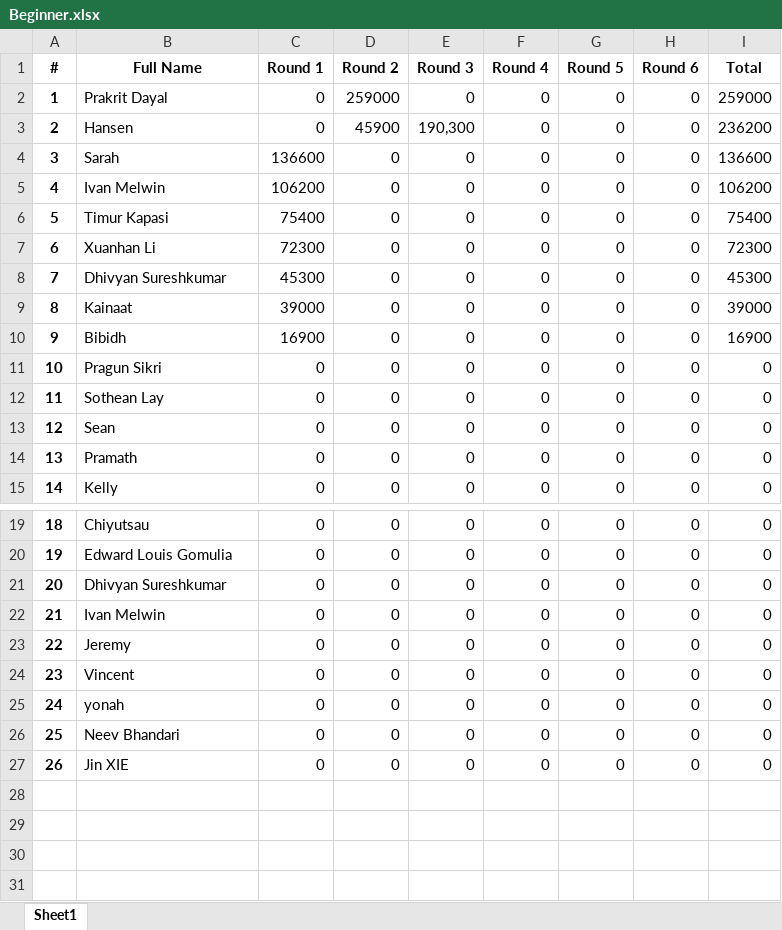
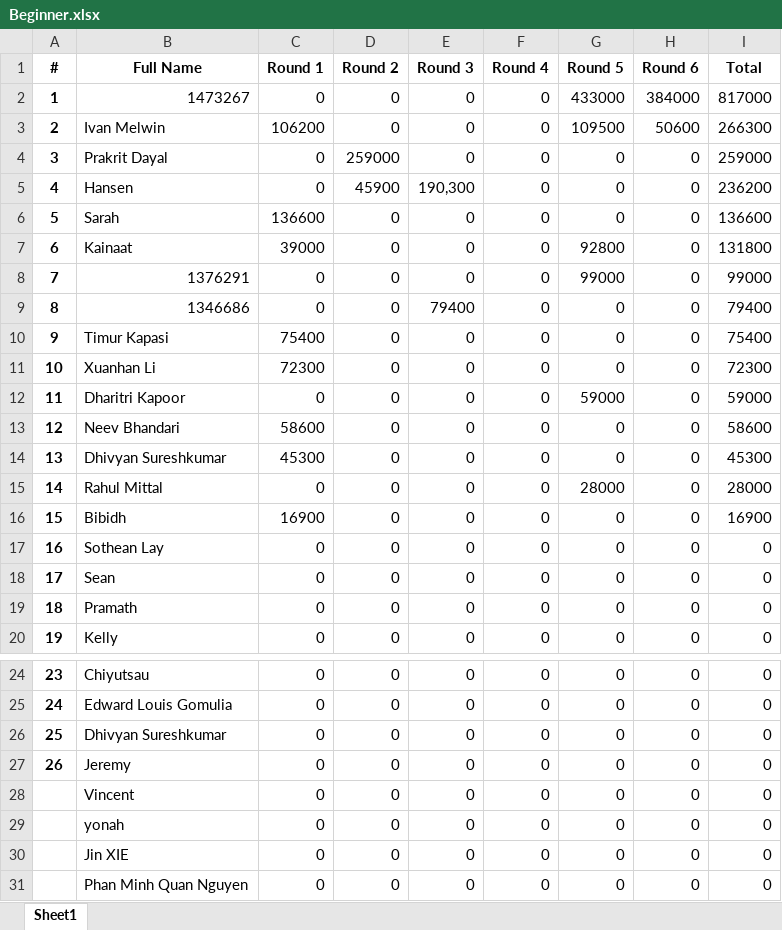
Before and after one commit to QTS-UniMelb/poker-tournament-leaderboard, an Excel workbook: public/res/leaderboards/Beginner.xlsx, sheet Sheet1, drawn as a sheet; only a part is shown, gaps mark what is left out; values as stored, in another font and other column widths than the file's, no borders; removed rows and columns are numbered as before the commit, all else as after; the diff names each change by its address in the sheet, - before the commit and + after, or states it on an @@ line.

```diff
--- a/public/res/leaderboards/Beginner.xlsx (sheet Sheet1)
+++ b/public/res/leaderboards/Beginner.xlsx (sheet Sheet1)
+row 2: 1 | 1473267 | 0 | 0 | 0 | 0 | 433000 | 384000 | 817000
+row 3: 2 | Ivan Melwin | 106200 | 0 | 0 | 0 | 109500 | 50600 | 266300
@@ column A (#) renumbered between rows 4 and 30 @@
-B7 (Full Name): Ivan Melwin
+B7 (Full Name): Kainaat
-C7 (Round 1): 106200
+C7 (Round 1): 39000
-G7 (Round 5): 0
+G7 (Round 5): 92800
-I7 (Total): 106200
+I7 (Total): 131800
+row 8: 7 | 1376291 | 0 | 0 | 0 | 0 | 99000 | 0 | 99000
+row 9: 8 | 1346686 | 0 | 0 | 79400 | 0 | 0 | 0 | 79400
+row 12: 11 | Dharitri Kapoor | 0 | 0 | 0 | 0 | 59000 | 0 | 59000
+row 13: 12 | Neev Bhandari | 58600 | 0 | 0 | 0 | 0 | 0 | 58600
-B15 (Full Name): Kainaat
+B15 (Full Name): Rahul Mittal
-C15 (Round 1): 39000
+C15 (Round 1): 0
-G15 (Round 5): 0
+G15 (Round 5): 28000
-I15 (Total): 39000
+I15 (Total): 28000
-row 11: 10 | Pragun Sikri | 0 | 0 | 0 | 0 | 0 | 0 | 0
-row 22: 21 | Ivan Melwin | 0 | 0 | 0 | 0 | 0 | 0 | 0
-row 26: 25 | Neev Bhandari | 0 | 0 | 0 | 0 | 0 | 0 | 0
+row 31:  | Phan Minh Quan Nguyen | 0 | 0 | 0 | 0 | 0 | 0 | 0
```
Also changed, not shown: formulas that keep their value, public/res/leaderboards/Advanced.xlsx, 1 other file.
